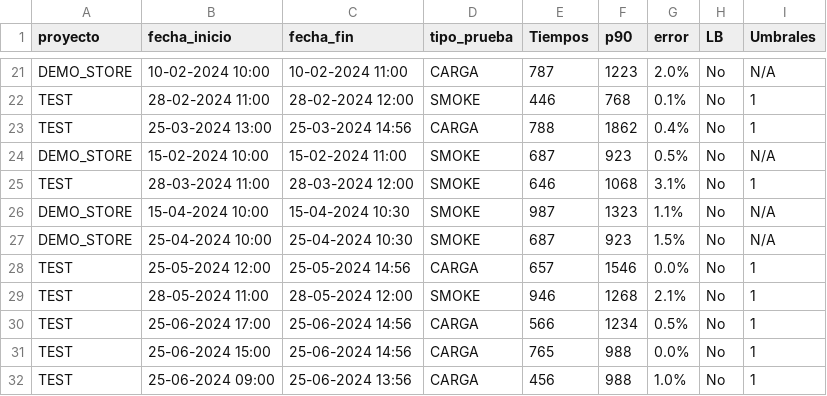
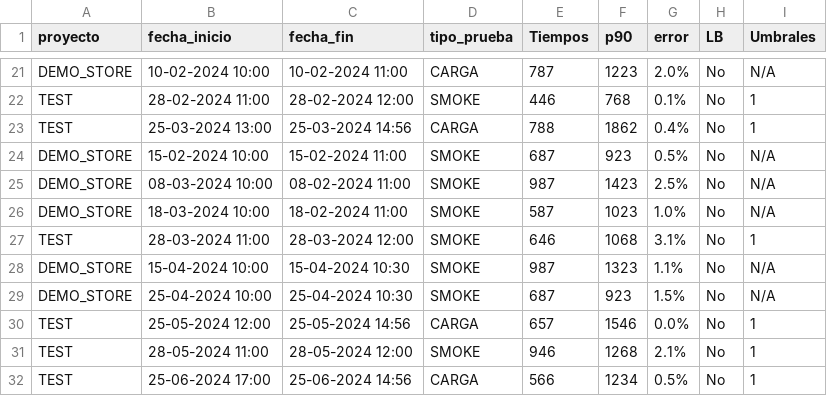
Before and after one commit to gongarciam/test, a CSV file: historico/csv_historico_ejecuciones.csv, drawn as a sheet; only a part is shown, gaps mark what is left out; the shorter side is filled out with more unchanged rows.

Commit message:
commit

```diff
--- a/historico/csv_historico_ejecuciones.csv
+++ b/historico/csv_historico_ejecuciones.csv
@@ -24,2 +24,4 @@ TEST,25-03-2024 13:00,25-03-2024 14:56,CARGA,788,1862,0.4%,No,1
 DEMO_STORE,15-02-2024 10:00,15-02-2024 11:00,SMOKE,687,923,0.5%,No,N/A
+DEMO_STORE,08-03-2024 10:00,08-02-2024 11:00,SMOKE,987,1423,2.5%,No,N/A
+DEMO_STORE,18-03-2024 10:00,18-02-2024 11:00,SMOKE,587,1023,1.0%,No,N/A
 TEST,28-03-2024 11:00,28-03-2024 12:00,SMOKE,646,1068,3.1%,No,1
```
